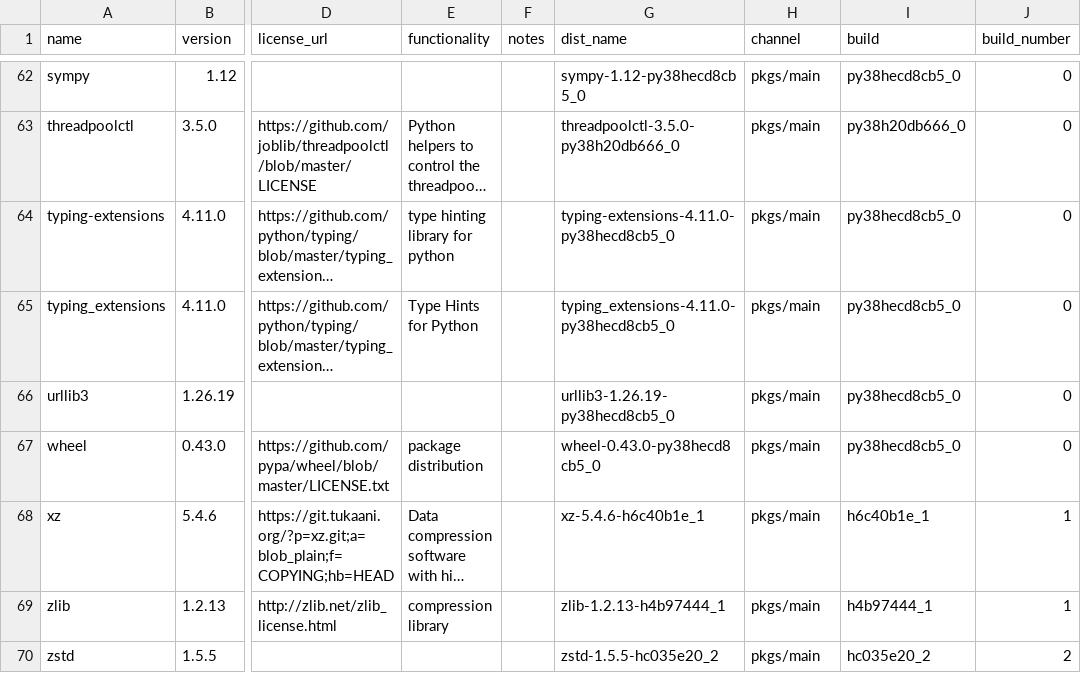
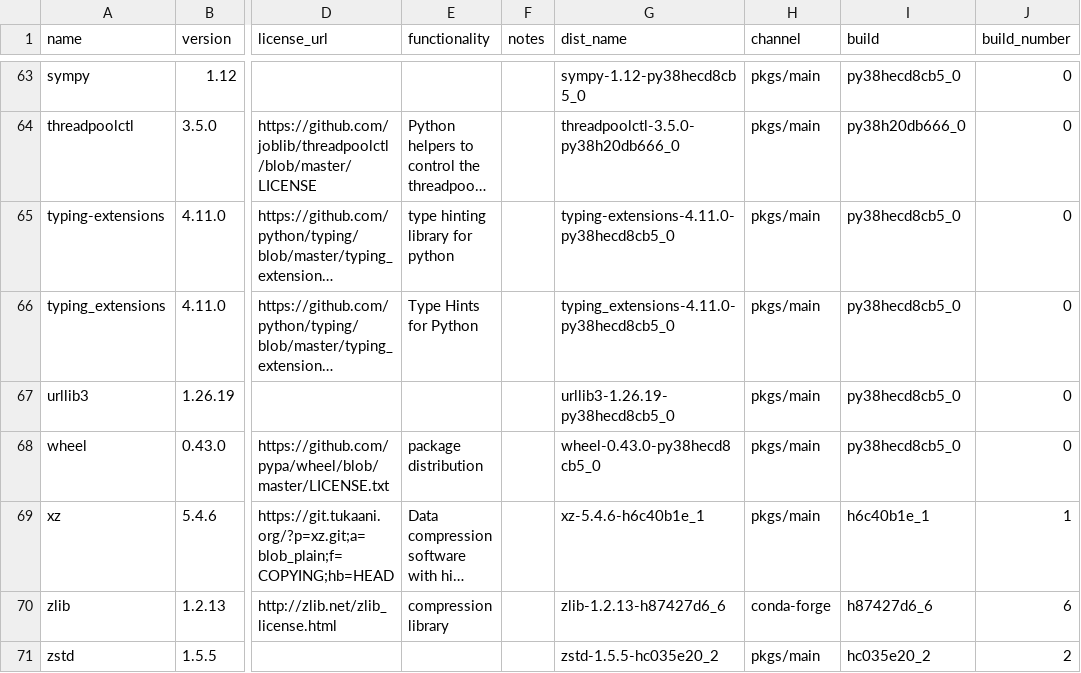
Before and after one commit to splunk/Splunk-python-for-scientific-computing, a CSV file: darwin_x86_64/license_report.csv, drawn as a sheet; only a part is shown, gaps mark what is left out; long unchanged cells end in …; addresses are those after the commit; the diff covers the shown part only; the diff names each change by its address in the sheet, - before the commit and + after, or states it on an @@ line.

```diff
--- a/darwin_x86_64/license_report.csv
+++ b/darwin_x86_64/license_report.csv
-G70 (dist_name): zlib-1.2.13-h4b97444_1
+G70 (dist_name): zlib-1.2.13-h87427d6_6
-H70 (channel): pkgs/main
+H70 (channel): conda-forge
-I70 (build): h4b97444_1
+I70 (build): h87427d6_6
-J70 (build_number): 1
+J70 (build_number): 6
```
Also changed, not shown: 3 added rows, 2 removed rows and 12 edited cells elsewhere in this file, 2 other files.
